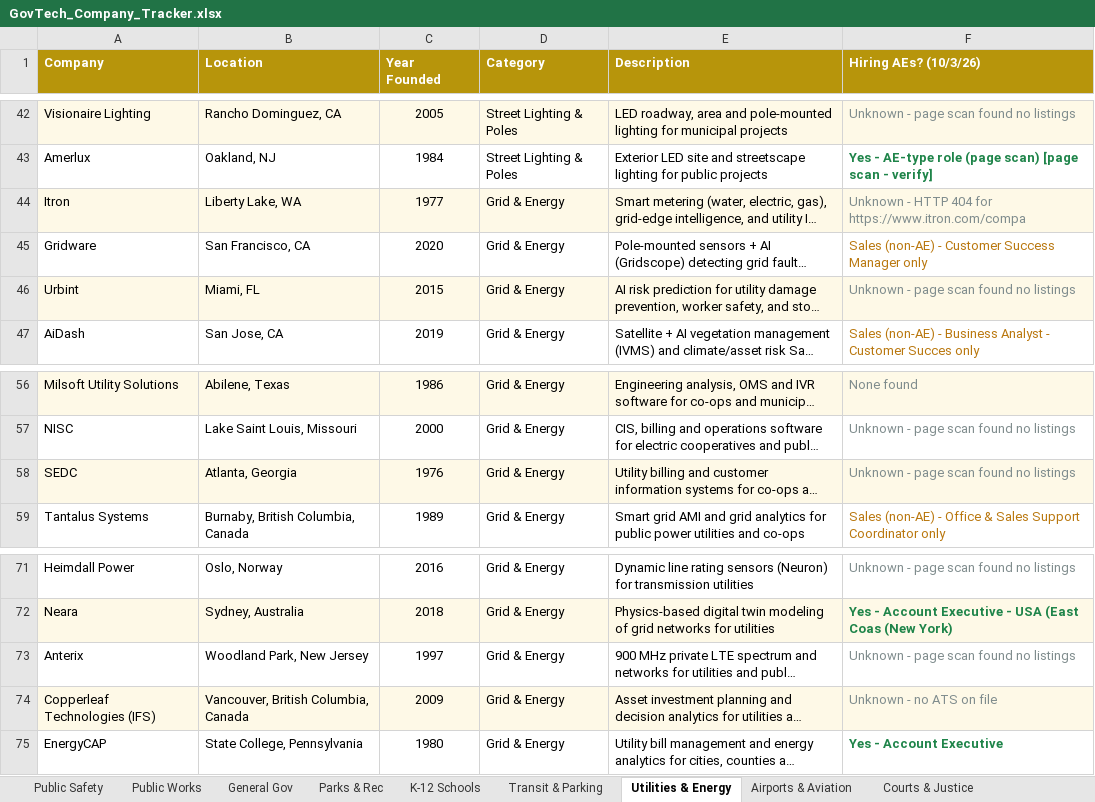
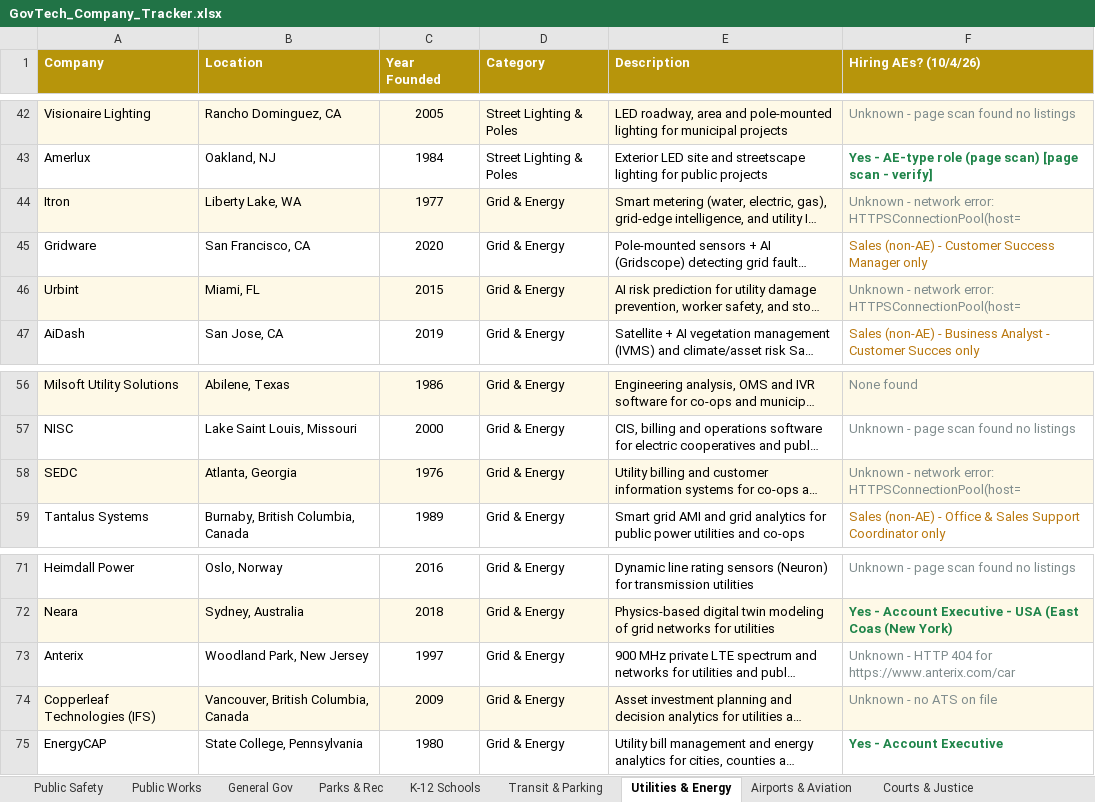
Before and after one commit to westjw/govtech-dock, an Excel workbook: exports/GovTech_Company_Tracker.xlsx, sheet Utilities & Energy, drawn as a sheet; only a part is shown, gaps mark what is left out; long unchanged cells end in …; values as stored, in another font and other column widths than the file's, no borders; the diff names each change by its address in the sheet, - before the commit and + after, or states it on an @@ line.

```diff
--- a/exports/GovTech_Company_Tracker.xlsx (sheet Utilities & Energy)
+++ b/exports/GovTech_Company_Tracker.xlsx (sheet Utilities & Energy)
-F1: Hiring AEs? (10/3/26)
+F1: Hiring AEs? (10/4/26)
-F44 (Hiring AEs? (10/4/26)): Unknown - HTTP 404 for https://www.itron.com/compa
+F44 (Hiring AEs? (10/4/26)): Unknown - network error: HTTPSConnectionPool(host=
-F46 (Hiring AEs? (10/4/26)): Unknown - page scan found no listings
+F46 (Hiring AEs? (10/4/26)): Unknown - network error: HTTPSConnectionPool(host=
-F58 (Hiring AEs? (10/4/26)): Unknown - page scan found no listings
+F58 (Hiring AEs? (10/4/26)): Unknown - network error: HTTPSConnectionPool(host=
-F73 (Hiring AEs? (10/4/26)): Unknown - page scan found no listings
+F73 (Hiring AEs? (10/4/26)): Unknown - HTTP 404 for https://www.anterix.com/car
```
Also changed, not shown: sheet General Gov, sheet Parks & Rec, sheet Public Safety, sheet Courts & Justice, sheet Airports & Aviation, sheet Transit & Parking, 5 more sheets.
